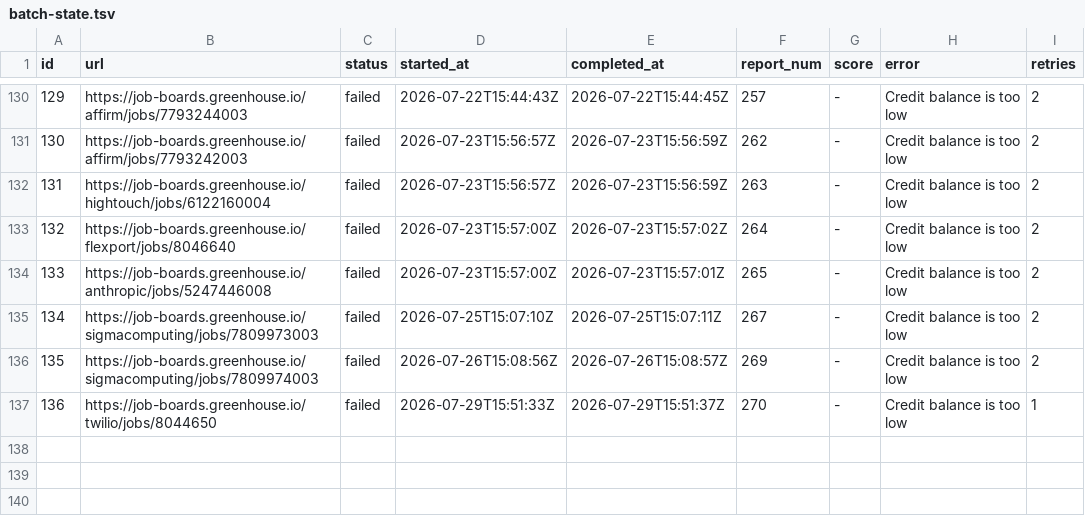
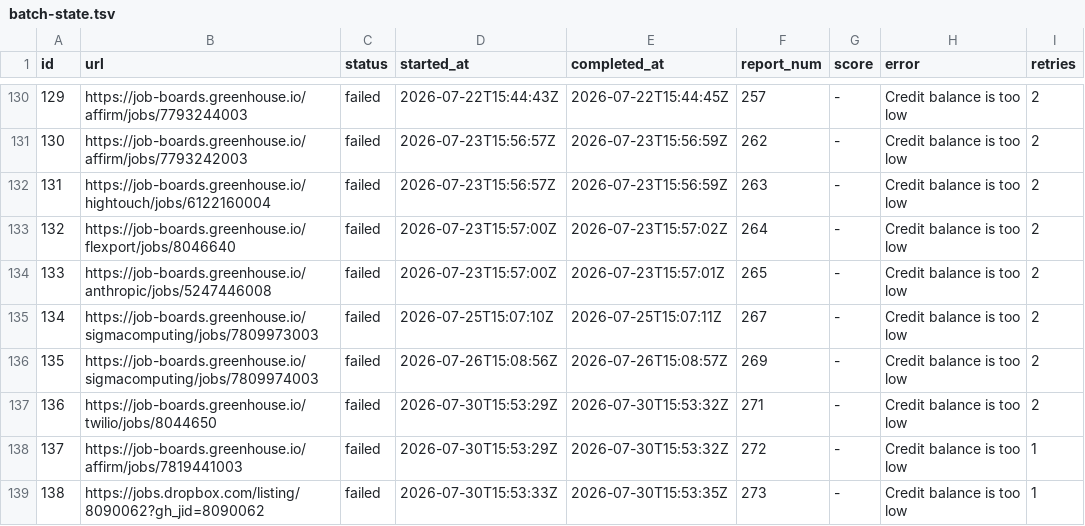
Before and after one commit to snigdhagaddam94/WorldOfAI, a TSV file: CareerOps/batch/batch-state.tsv, drawn as a sheet; only a part is shown, gaps mark what is left out.

```diff
--- a/CareerOps/batch/batch-state.tsv
+++ b/CareerOps/batch/batch-state.tsv
@@ -136,2 +136,4 @@ id	url	status	started_at	completed_at	report_num	score	error	retries
 135	https://job-boards.greenhouse.io/sigmacomputing/jobs/7809974003	failed	2026-07-26T15:08:56Z	2026-07-26T15:08:57Z	269	-	Credit balance is too low 	2
-136	https://job-boards.greenhouse.io/twilio/jobs/8044650	failed	2026-07-29T15:51:33Z	2026-07-29T15:51:37Z	270	-	Credit balance is too low 	1
+136	https://job-boards.greenhouse.io/twilio/jobs/8044650	failed	2026-07-30T15:53:29Z	2026-07-30T15:53:32Z	271	-	Credit balance is too low 	2
+137	https://job-boards.greenhouse.io/affirm/jobs/7819441003	failed	2026-07-30T15:53:29Z	2026-07-30T15:53:32Z	272	-	Credit balance is too low 	1
+138	https://jobs.dropbox.com/listing/8090062?gh_jid=8090062	failed	2026-07-30T15:53:33Z	2026-07-30T15:53:35Z	273	-	Credit balance is too low 	1
```
Also changed, not shown: CareerOps/batch/batch-input.tsv, CareerOps/data/scan-history.tsv, 1 other file.
